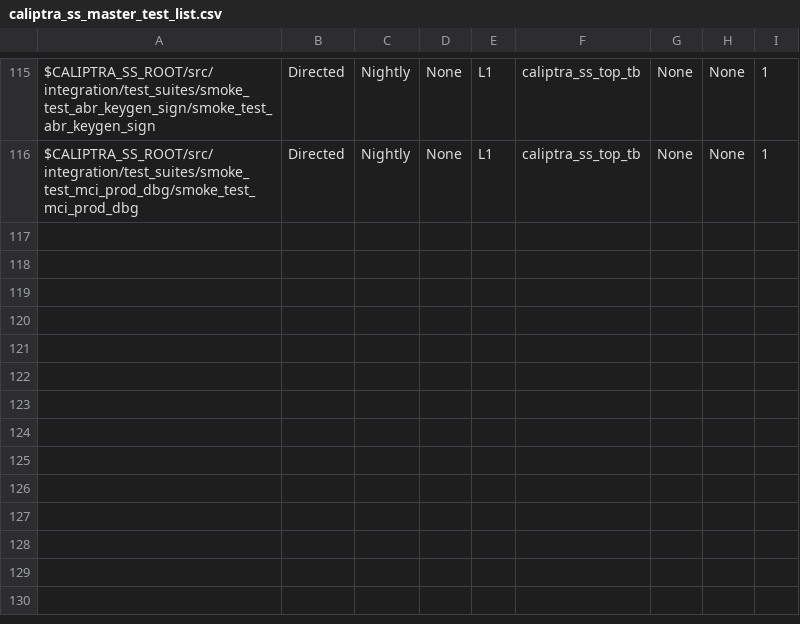
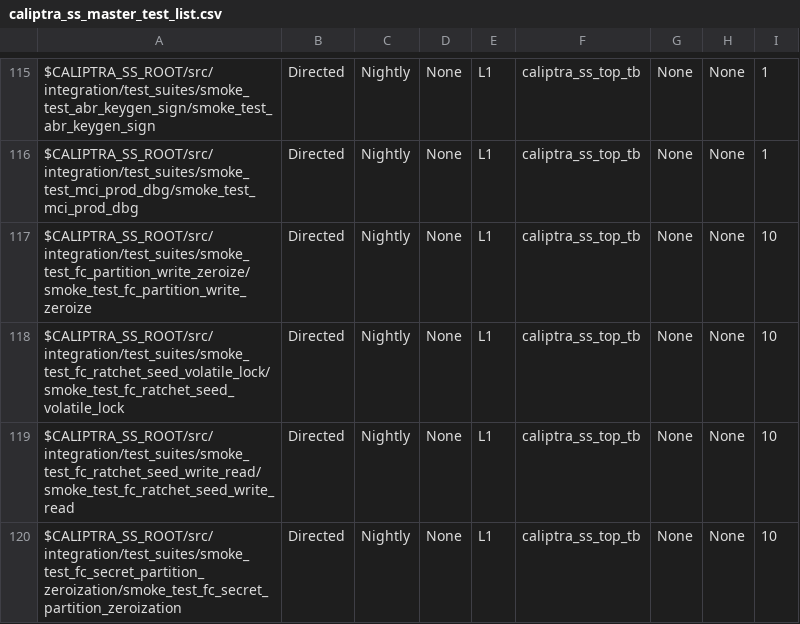
Before and after one commit to dharamvir-nxp/caliptra-ss, a CSV file: src/integration/stimulus/testsuites/caliptra_ss_master_test_list.csv, drawn as a sheet; only a part is shown, gaps mark what is left out; the diff names each change by its address in the sheet, - before the commit and + after, or states it on an @@ line.

Commit message:
Lowrisc zeroisation top level dv (#668)
* Adding ratchet seed write-read test

The test swipes through all the ratchet seeds by writing them and checking the
value read back matches the one that was written earlier.

* Ratchet volatile lock top-level test

* Secret partition zeroization top-level test

* Write 0x55 to all entries of a partition then zeroize

* [fuse_ctrl, dv] Fix and clean top assertions

* [fuse_ctrl, dv] Add zeroization assertions

* secret partition fix - to squash

* updated L1 with new fc_zero tests

* Secret partition zeroization top-level test

* Write 0x55 to all entries of a partition then zeroize

* [fuse_ctrl, dv] Fix and clean top assertions

* [fuse_ctrl, dv] Add zeroization assertions

* updated L1 with new fc_zero tests

* MICROSOFT AUTOMATED PIPELINE: Stamp 'lowrisc_zeroisation_top_level_dv' with updated timestamp and hash after successful run

---------

Co-authored-by: martin-velay <v-mvelay@microsoft.com>
Co-authored-by: Emre Karabulut <emre.karabulut.dde@gmail.com>
Co-authored-by: Emre Karabulut <ekarabulut@microsoft.com>

```diff
--- a/src/integration/stimulus/testsuites/caliptra_ss_master_test_list.csv
+++ b/src/integration/stimulus/testsuites/caliptra_ss_master_test_list.csv
+row 117: $CALIPTRA_SS_ROOT/src/integration/test_suites/smoke_test_fc_partition_write_zeroize/smoke_test_fc_partition_write_zeroize | Directed | Nightly | None | L1 | caliptra_ss_top_tb | None | None | 10
+row 118: $CALIPTRA_SS_ROOT/src/integration/test_suites/smoke_test_fc_ratchet_seed_volatile_lock/smoke_test_fc_ratchet_seed_volatile_lock | Directed | Nightly | None | L1 | caliptra_ss_top_tb | None | None | 10
+row 119: $CALIPTRA_SS_ROOT/src/integration/test_suites/smoke_test_fc_ratchet_seed_write_read/smoke_test_fc_ratchet_seed_write_read | Directed | Nightly | None | L1 | caliptra_ss_top_tb | None | None | 10
+row 120: $CALIPTRA_SS_ROOT/src/integration/test_suites/smoke_test_fc_secret_partition_zeroization/smoke_test_fc_secret_partition_zeroization | Directed | Nightly | None | L1 | caliptra_ss_top_tb | None | None | 10
```
Also changed, not shown: 19 other files.
